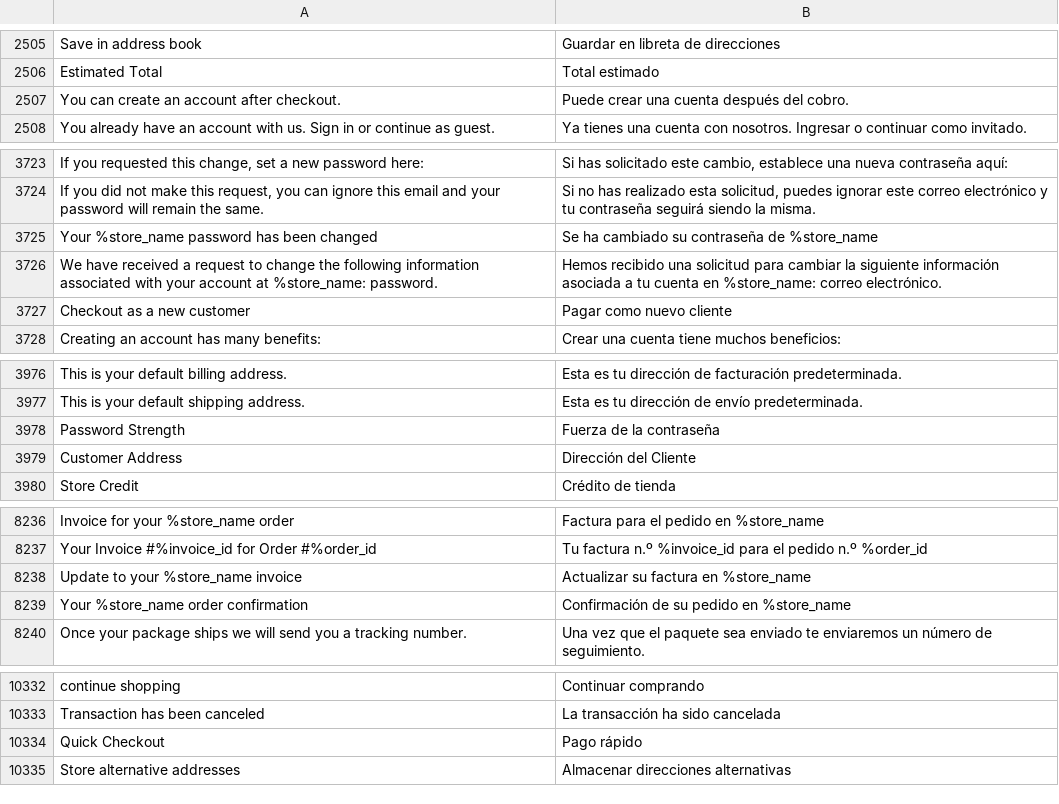
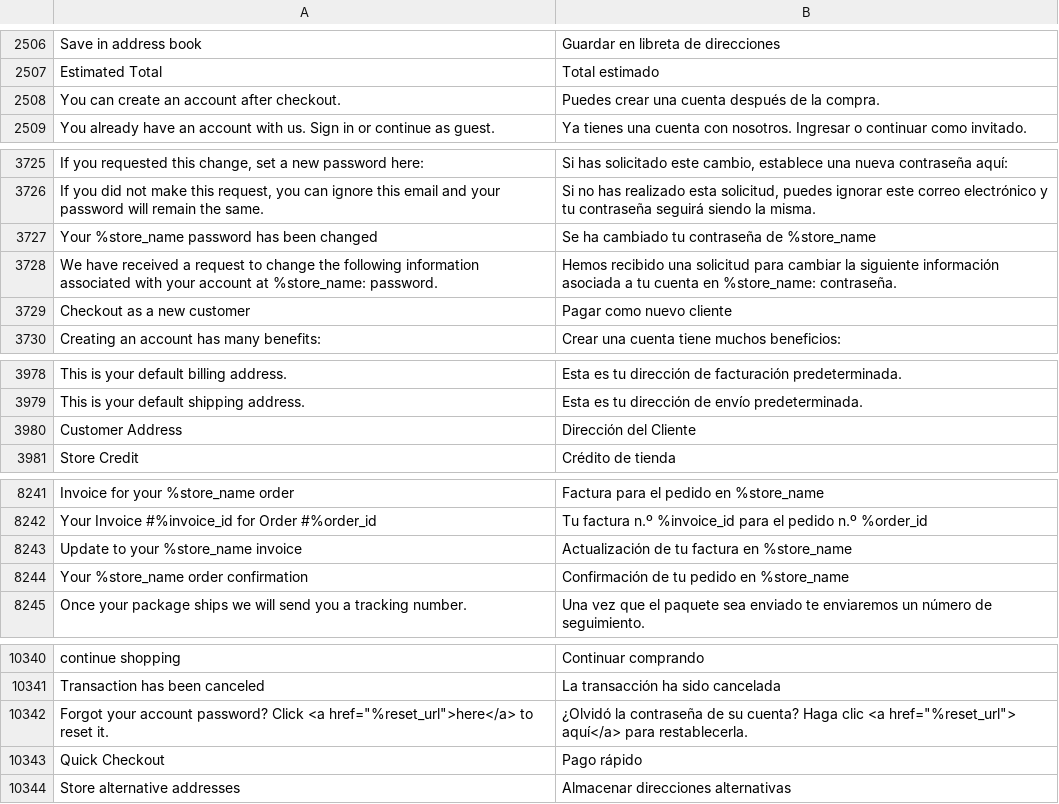
Before and after one commit to magento-l10n/language-es_ES, a CSV file: es_ES.csv, drawn as a sheet; only a part is shown, gaps mark what is left out; removed rows and columns are numbered as before the commit, all else as after; the diff covers the shown part only; the diff names each change by its address in the sheet, - before the commit and + after, or states it on an @@ line.

```diff
--- a/es_ES.csv
+++ b/es_ES.csv
-B2508: Puede crear una cuenta después del cobro.
+B2508: Puedes crear una cuenta después de la compra.
-B3727: Se ha cambiado su contraseña de %store_name
+B3727: Se ha cambiado tu contraseña de %store_name
-B3728: …en %store_name: correo electrónico.
+B3728: …en %store_name: contraseña.
-row 3978: Password Strength | Fuerza de la contraseña
-B8243: Actualizar su factura en %store_name
+B8243: Actualización de tu factura en %store_name
-B8244: Confirmación de su pedido en %store_name
+B8244: Confirmación de tu pedido en %store_name
+row 10342: Forgot your account password? Click <a href="%reset_url">here</a> to reset it. | ¿Olvidó la contraseña de su cuenta? Haga clic <a href="%reset_url"> aquí</a> para restablecerla.
```
Also changed, not shown: 9 added rows, 2 moved rows and 7 edited cells elsewhere in this file, 1 other file.
